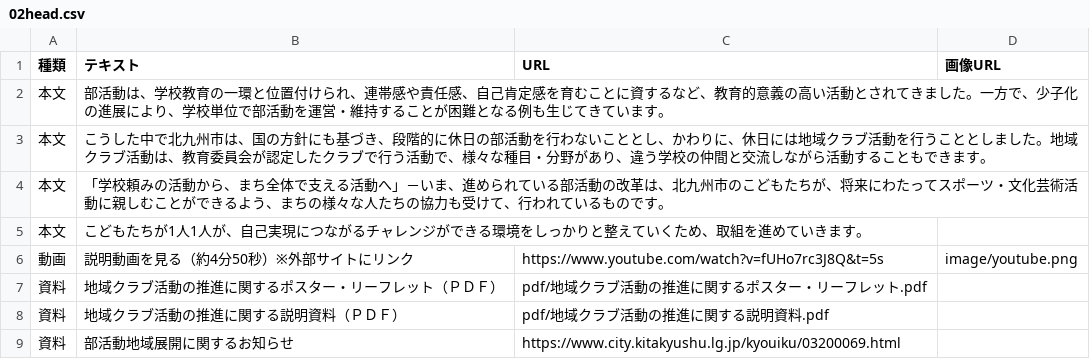
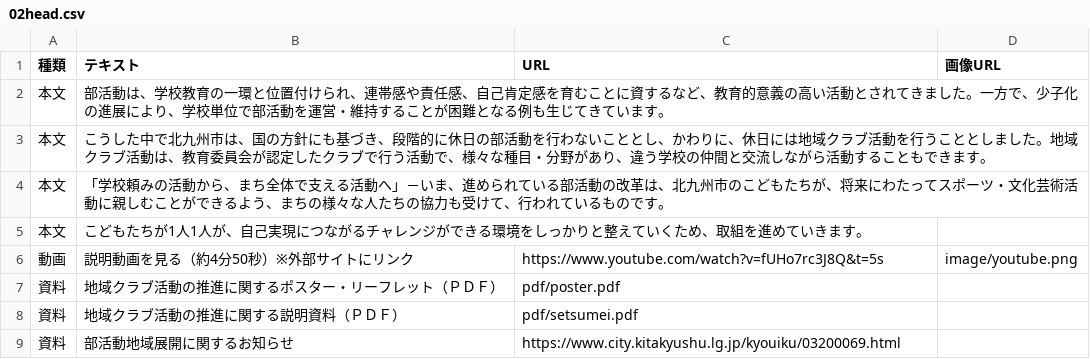
Before and after one commit to ryosuke1105/test.community, a CSV file: 02head.csv, drawn as a sheet.

Commit message:
Update 02head.csv

```diff
--- a/02head.csv
+++ b/02head.csv
@@ -6,4 +6,4 @@
 動画,説明動画を見る（約4分50秒）※外部サイトにリンク,https://www.youtube.com/watch?v=fUHo7rc3J8Q&t=5s,image/youtube.png
-資料,地域クラブ活動の推進に関するポスター・リーフレット（ＰＤＦ）,pdf/地域クラブ活動の推進に関するポスター・リーフレット.pdf
-資料,地域クラブ活動の推進に関する説明資料（ＰＤＦ）,pdf/地域クラブ活動の推進に関する説明資料.pdf,
+資料,地域クラブ活動の推進に関するポスター・リーフレット（ＰＤＦ）,pdf/poster.pdf
+資料,地域クラブ活動の推進に関する説明資料（ＰＤＦ）,pdf/setsumei.pdf,
 資料,部活動地域展開に関するお知らせ,https://www.city.kitakyushu.lg.jp/kyouiku/03200069.html,
```
